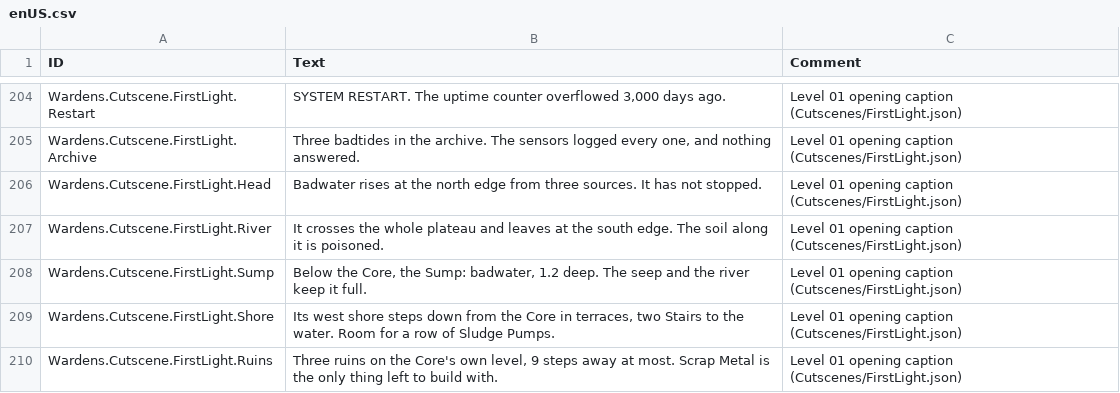
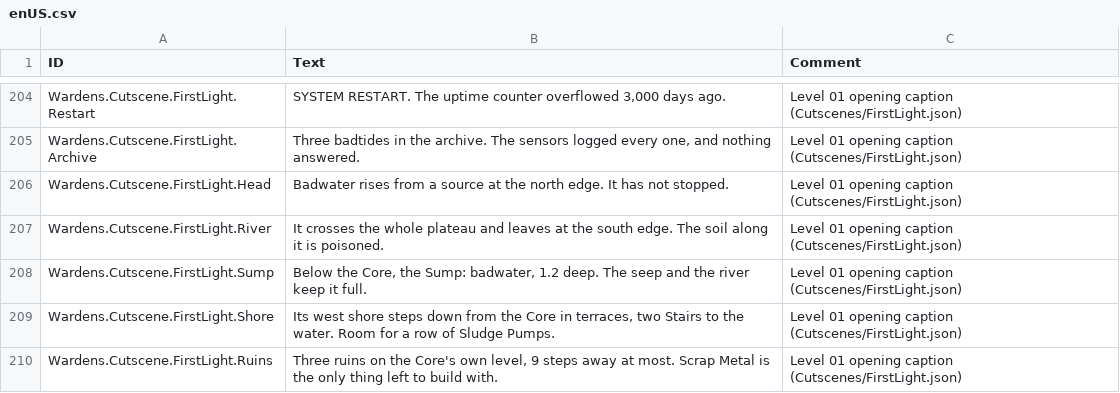
Before and after one commit to netzkontrast/timberbot, a CSV file: wardens/src/Localizations/enUS.csv, drawn as a sheet; only a part is shown, gaps mark what is left out.

```diff
--- a/wardens/src/Localizations/enUS.csv
+++ b/wardens/src/Localizations/enUS.csv
@@ -205,3 +205,3 @@ Wardens.Cutscene.FirstLight.Restart,"SYSTEM RESTART. The uptime counter overflow
 Wardens.Cutscene.FirstLight.Archive,"Three badtides in the archive. The sensors logged every one, and nothing answered.",Level 01 opening caption (Cutscenes/FirstLight.json)
-Wardens.Cutscene.FirstLight.Head,Badwater rises at the north edge from three sources. It has not stopped.,Level 01 opening caption (Cutscenes/FirstLight.json)
+Wardens.Cutscene.FirstLight.Head,Badwater rises from a source at the north edge. It has not stopped.,Level 01 opening caption (Cutscenes/FirstLight.json)
 Wardens.Cutscene.FirstLight.River,It crosses the whole plateau and leaves at the south edge. The soil along it is poisoned.,Level 01 opening caption (Cutscenes/FirstLight.json)
```
Also changed, not shown: 19 other files.
